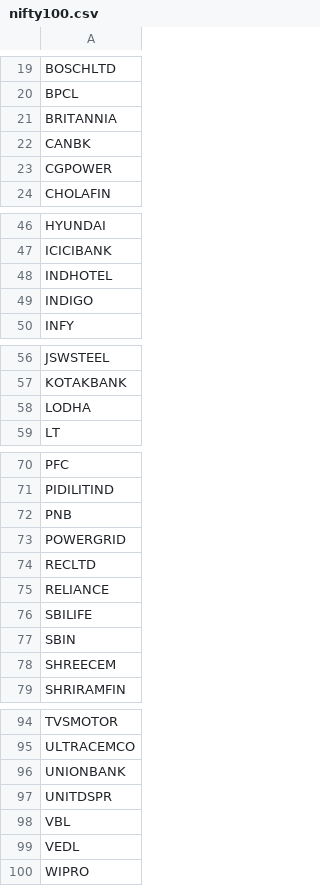
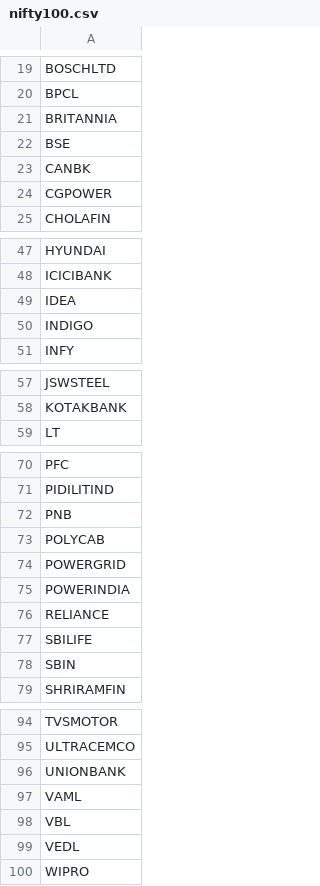
Before and after one commit to rishabhjain0295-web/nifty500-momentum-backtest, a CSV file: data/universes/nifty100.csv, drawn as a sheet; only a part is shown, gaps mark what is left out.

```diff
--- a/data/universes/nifty100.csv
+++ b/data/universes/nifty100.csv
@@ -21,2 +21,3 @@ BPCL
 BRITANNIA
+BSE
 CANBK
@@ -47,3 +48,3 @@ HYUNDAI
 ICICIBANK
-INDHOTEL
+IDEA
 INDIGO
@@ -57,3 +58,2 @@ JSWSTEEL
 KOTAKBANK
-LODHA
 LT
@@ -72,4 +72,5 @@ PIDILITIND
 PNB
+POLYCAB
 POWERGRID
-RECLTD
+POWERINDIA
 RELIANCE
@@ -77,3 +78,2 @@ SBILIFE
 SBIN
-SHREECEM
 SHRIRAMFIN
@@ -96,3 +96,3 @@ ULTRACEMCO
 UNIONBANK
-UNITDSPR
+VAML
 VBL
```
Also changed, not shown: data/fno_stocks.csv, data/universes/nifty500.csv, 8 other files.
